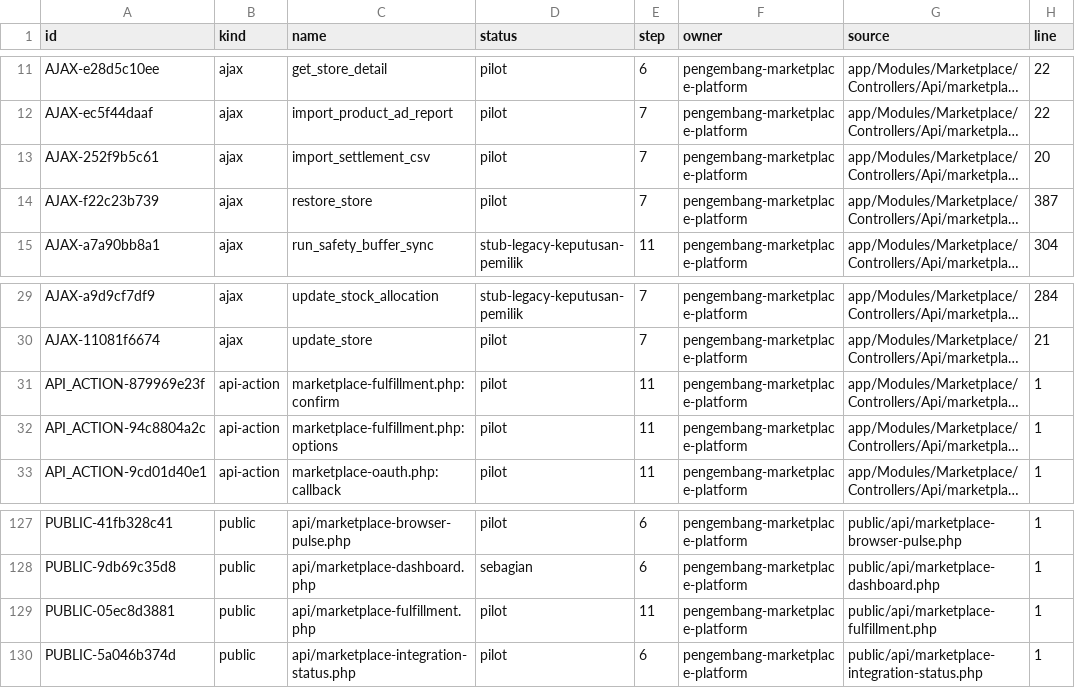
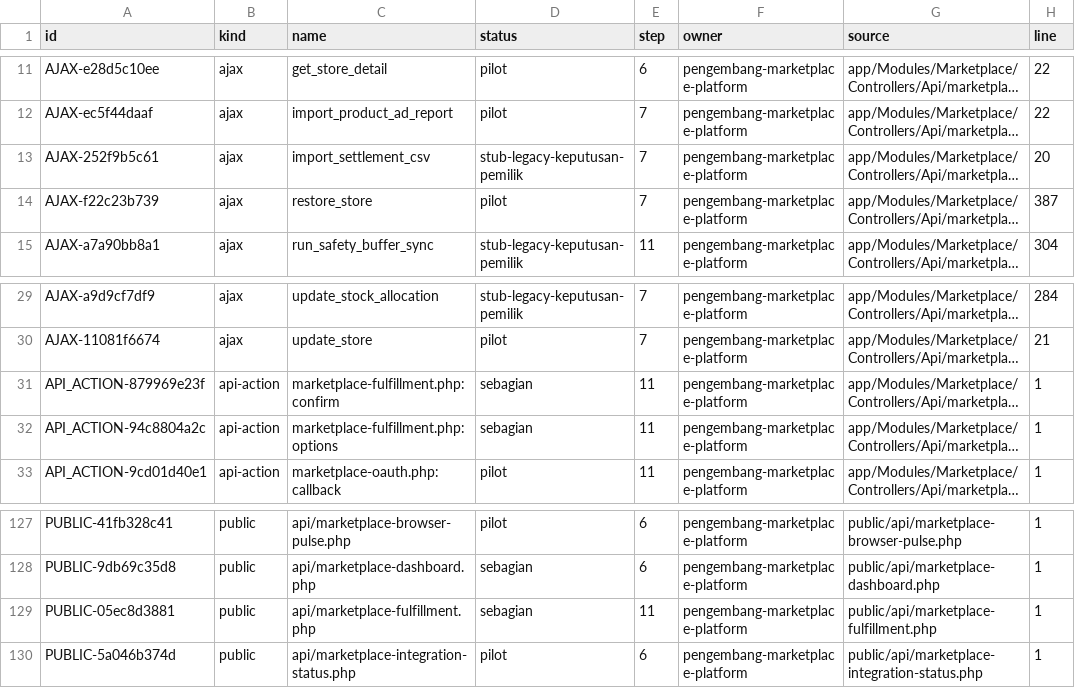
Before and after one commit to mfathin111999/jago-laba, a CSV file: docs/architecture/laravel-feature-checklist-20261101.csv, drawn as a sheet; only a part is shown, gaps mark what is left out; long unchanged cells end in …; the diff names each change by its address in the sheet, - before the commit and + after, or states it on an @@ line.

```diff
--- a/docs/architecture/laravel-feature-checklist-20261101.csv
+++ b/docs/architecture/laravel-feature-checklist-20261101.csv
-D13 (status): pilot
+D13 (status): stub-legacy-keputusan-pemilik
-D31:D32 (status): pilot
+D31:D32 (status): sebagian
-D129 (status): pilot
+D129 (status): sebagian
```
Also changed, not shown: 5 other files.
